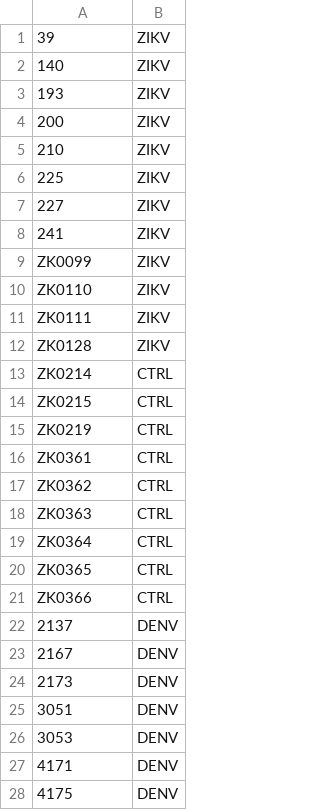
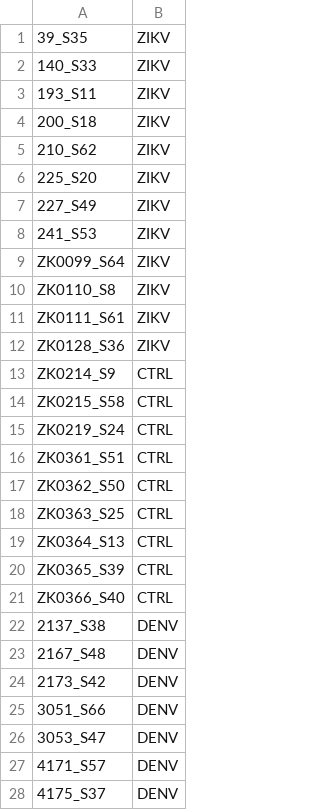
Before and after one commit to khourious/labstuffs, a CSV file: rnaseq/rnaseq_arbovirus_zkproject.csv, drawn as a sheet; only a part is shown; the diff covers the shown part only.

Commit message:
Update rnaseq_arbovirus_zkproject.csv

```diff
--- a/rnaseq/rnaseq_arbovirus_zkproject.csv
+++ b/rnaseq/rnaseq_arbovirus_zkproject.csv
@@ -1,28 +1,28 @@
-39,ZIKV
-140,ZIKV
-193,ZIKV
-200,ZIKV
-210,ZIKV
-225,ZIKV
-227,ZIKV
-241,ZIKV
-ZK0099,ZIKV
-ZK0110,ZIKV
-ZK0111,ZIKV
-ZK0128,ZIKV
-ZK0214,CTRL
-ZK0215,CTRL
-ZK0219,CTRL
-ZK0361,CTRL
-ZK0362,CTRL
-ZK0363,CTRL
-ZK0364,CTRL
-ZK0365,CTRL
-ZK0366,CTRL
-2137,DENV
-2167,DENV
-2173,DENV
-3051,DENV
-3053,DENV
-4171,DENV
-4175,DENV
+39_S35,ZIKV
+140_S33,ZIKV
+193_S11,ZIKV
+200_S18,ZIKV
+210_S62,ZIKV
+225_S20,ZIKV
+227_S49,ZIKV
+241_S53,ZIKV
+ZK0099_S64,ZIKV
+ZK0110_S8,ZIKV
+ZK0111_S61,ZIKV
+ZK0128_S36,ZIKV
+ZK0214_S9,CTRL
+ZK0215_S58,CTRL
+ZK0219_S24,CTRL
+ZK0361_S51,CTRL
+ZK0362_S50,CTRL
+ZK0363_S25,CTRL
+ZK0364_S13,CTRL
+ZK0365_S39,CTRL
+ZK0366_S40,CTRL
+2137_S38,DENV
+2167_S48,DENV
+2173_S42,DENV
+3051_S66,DENV
+3053_S47,DENV
+4171_S57,DENV
+4175_S37,DENV
```
Also changed, not shown: 38 edited cells elsewhere in this file.
